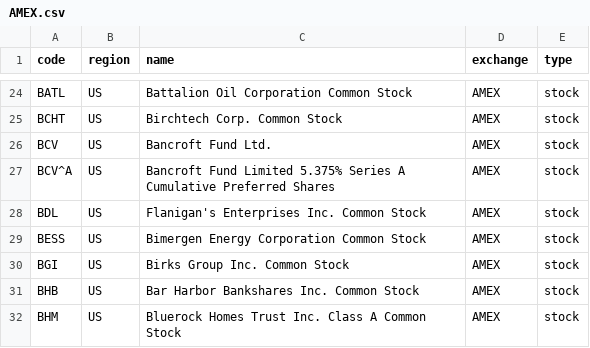
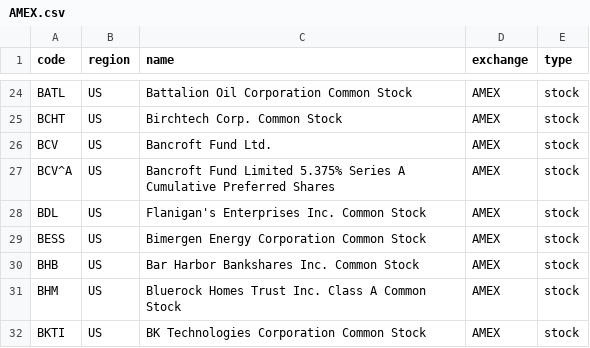
Before and after one commit to irachex/open-stock-data, a CSV file: symbols/AMEX.csv, drawn as a sheet; only a part is shown, gaps mark what is left out; the shorter side is filled out with more unchanged rows.

```diff
--- a/symbols/AMEX.csv
+++ b/symbols/AMEX.csv
@@ -29,3 +29,2 @@ BDL,US,Flanigan's Enterprises Inc. Common Stock,AMEX,stock
 BESS,US,Bimergen Energy Corporation Common Stock,AMEX,stock
-BGI,US,Birks Group Inc. Common Stock,AMEX,stock
 BHB,US,Bar Harbor Bankshares Inc. Common Stock,AMEX,stock
```
Also changed, not shown: symbols/NASDAQ.csv, symbols/NYSE.csv.
